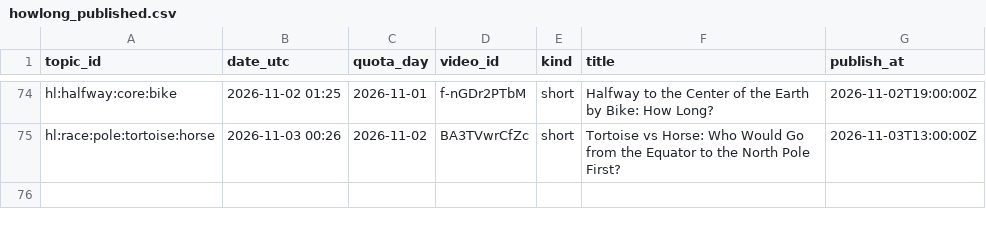
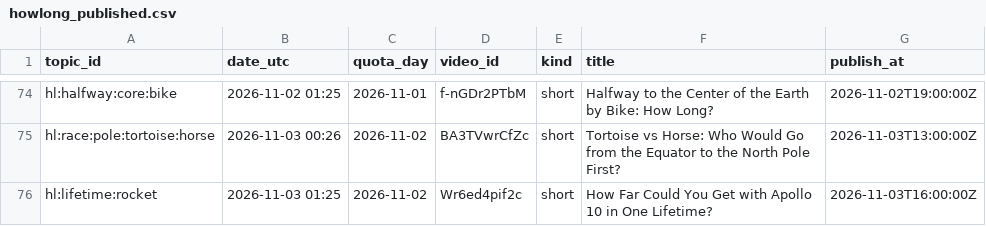
Before and after one commit to olgunkadirgulhan/fenek-de-en, a CSV file: howlong_published.csv, drawn as a sheet; only a part is shown, gaps mark what is left out; the diff names each change by its address in the sheet, - before the commit and + after, or states it on an @@ line.

Commit message:
howlong: 2026-11-03-0125

```diff
--- a/howlong_published.csv
+++ b/howlong_published.csv
+row 76: hl:lifetime:rocket | 2026-11-03 01:25 | 2026-11-02 | Wr6ed4pif2c | short | How Far Could You Get with Apollo 10 in One Lifetime? | 2026-11-03T16:00:00Z
```
